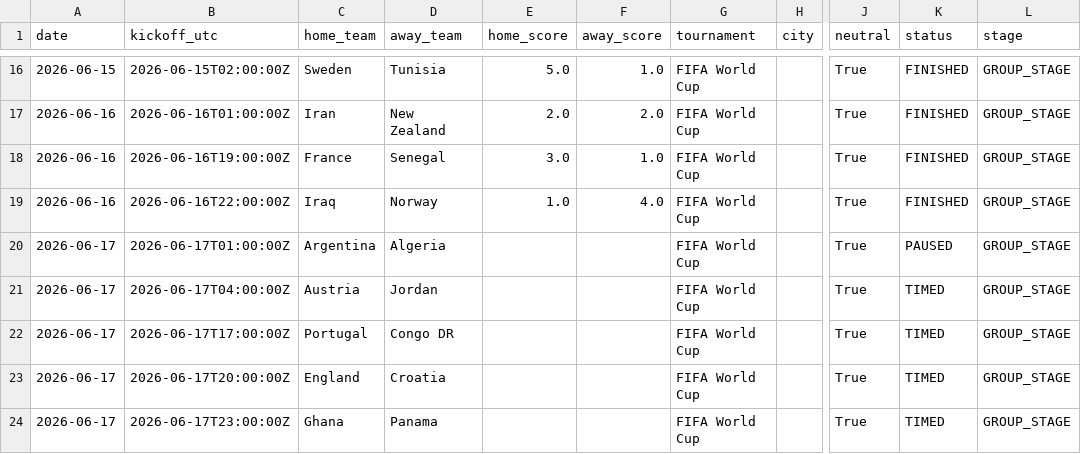
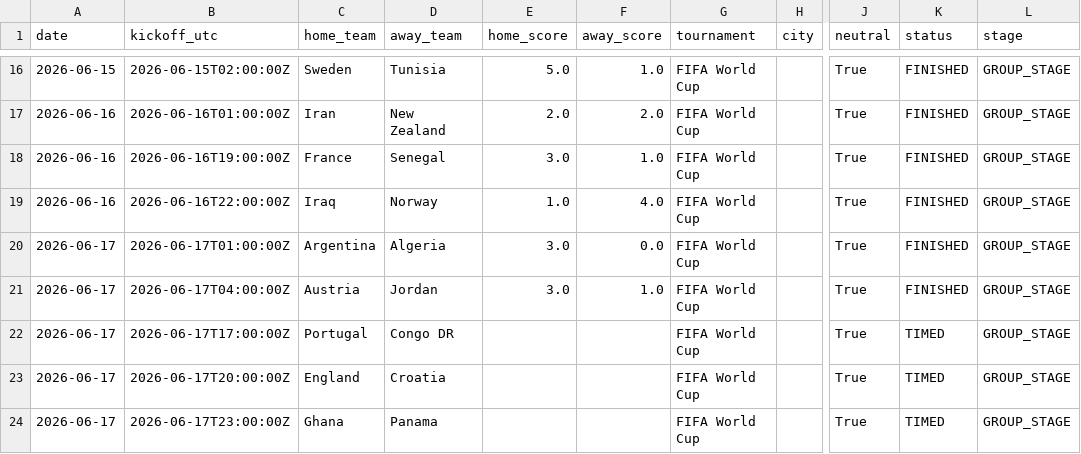
Before and after one commit to umutyyapici/DK-Tahminator, a CSV file: data/matches_2026.csv, drawn as a sheet; only a part is shown, gaps mark what is left out; the diff names each change by its address in the sheet, - before the commit and + after, or states it on an @@ line.

```diff
--- a/data/matches_2026.csv
+++ b/data/matches_2026.csv
-E20:E21 (home_score): (empty)
+E20:E21 (home_score): 3.0
-F20 (away_score): (empty)
+F20 (away_score): 0.0
-K20 (status): PAUSED
+K20 (status): FINISHED
-F21 (away_score): (empty)
+F21 (away_score): 1.0
-K21 (status): TIMED
+K21 (status): FINISHED
```
Also changed, not shown: data/predictions.csv, data/predictions_history.csv, 1 other file.
